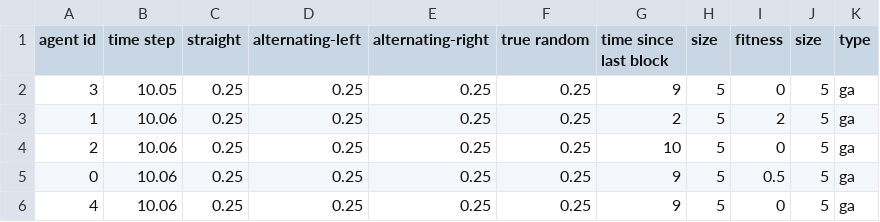
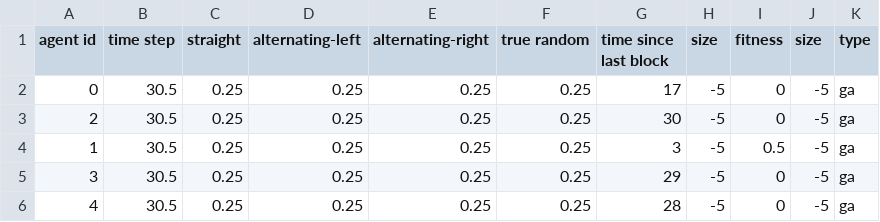
Before and after one commit to angsylvest/webots-genetic-algorithm, a CSV file: webots-simulation/graph-generation/collision-data/ga-info.csv, drawn as a sheet.

```diff
--- a/webots-simulation/graph-generation/collision-data/ga-info.csv
+++ b/webots-simulation/graph-generation/collision-data/ga-info.csv
@@ -1,6 +1,6 @@
 agent id,time step,straight,alternating-left,alternating-right,true random,time since last block,size,fitness,size,type
-3,10.05,0.25,0.25,0.25,0.25,9,5,0,5,ga
-1,10.06,0.25,0.25,0.25,0.25,2,5,2,5,ga
-2,10.06,0.25,0.25,0.25,0.25,10,5,0,5,ga
-0,10.06,0.25,0.25,0.25,0.25,9,5,0.5,5,ga
-4,10.06,0.25,0.25,0.25,0.25,9,5,0,5,ga
+0,30.5,0.25,0.25,0.25,0.25,17,-5,0,-5,ga
+2,30.5,0.25,0.25,0.25,0.25,30,-5,0,-5,ga
+1,30.5,0.25,0.25,0.25,0.25,3,-5,0.5,-5,ga
+3,30.5,0.25,0.25,0.25,0.25,29,-5,0,-5,ga
+4,30.5,0.25,0.25,0.25,0.25,28,-5,0,-5,ga
```
Also changed, not shown: 10 other files.
